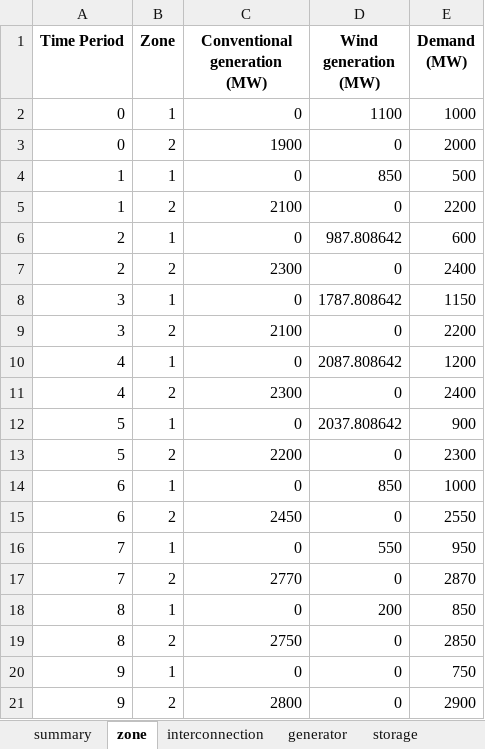
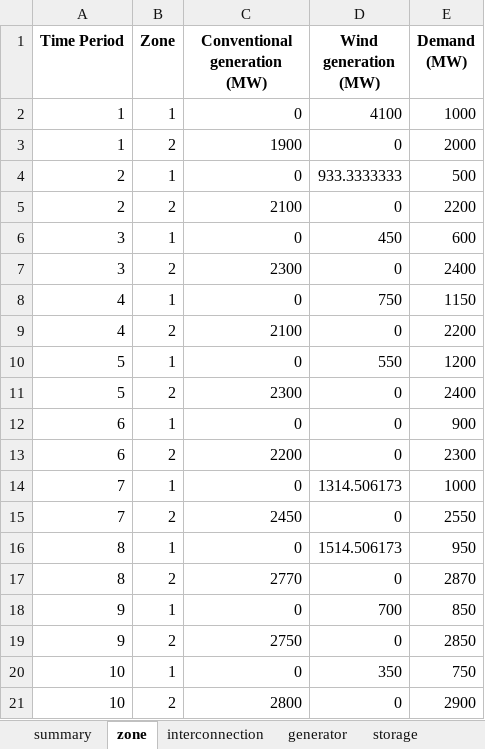
Before and after one commit to bukhsh/oats, an Excel workbook: results.xlsx, sheet zone, drawn as a sheet; values as stored, in another font and other column widths than the file's, no borders; removed rows and columns are numbered as before the commit, all else as after; the diff names each change by its address in the sheet, - before the commit and + after, or states it on an @@ line.

```diff
--- a/results.xlsx (sheet zone)
+++ b/results.xlsx (sheet zone)
-row 2: 0 | 1 | 0 | 1100 | 1000
-row 3: 0 | 2 | 1900 | 0 | 2000
-D2 (Wind generation (MW)): 850
+D2 (Wind generation (MW)): 4100
-E2 (Demand (MW)): 500
+E2 (Demand (MW)): 1000
-C3 (Conventional generation (MW)): 2100
+C3 (Conventional generation (MW)): 1900
-E3 (Demand (MW)): 2200
+E3 (Demand (MW)): 2000
-D4 (Wind generation (MW)): 987.808642
+D4 (Wind generation (MW)): 933.3333333
-E4 (Demand (MW)): 600
+E4 (Demand (MW)): 500
-C5 (Conventional generation (MW)): 2300
+C5 (Conventional generation (MW)): 2100
-E5 (Demand (MW)): 2400
+E5 (Demand (MW)): 2200
-D6 (Wind generation (MW)): 1787.808642
+D6 (Wind generation (MW)): 450
-E6 (Demand (MW)): 1150
+E6 (Demand (MW)): 600
-C7 (Conventional generation (MW)): 2100
+C7 (Conventional generation (MW)): 2300
-E7 (Demand (MW)): 2200
+E7 (Demand (MW)): 2400
-D8 (Wind generation (MW)): 2087.808642
+D8 (Wind generation (MW)): 750
-E8 (Demand (MW)): 1200
+E8 (Demand (MW)): 1150
-C9 (Conventional generation (MW)): 2300
+C9 (Conventional generation (MW)): 2100
-E9 (Demand (MW)): 2400
+E9 (Demand (MW)): 2200
-D10 (Wind generation (MW)): 2037.808642
+D10 (Wind generation (MW)): 550
-E10 (Demand (MW)): 900
+E10 (Demand (MW)): 1200
-C11 (Conventional generation (MW)): 2200
+C11 (Conventional generation (MW)): 2300
-E11 (Demand (MW)): 2300
+E11 (Demand (MW)): 2400
-D12 (Wind generation (MW)): 850
+D12 (Wind generation (MW)): 0
-E12 (Demand (MW)): 1000
+E12 (Demand (MW)): 900
-C13 (Conventional generation (MW)): 2450
+C13 (Conventional generation (MW)): 2200
-E13 (Demand (MW)): 2550
+E13 (Demand (MW)): 2300
-D14 (Wind generation (MW)): 550
+D14 (Wind generation (MW)): 1314.506173
-E14 (Demand (MW)): 950
+E14 (Demand (MW)): 1000
-C15 (Conventional generation (MW)): 2770
+C15 (Conventional generation (MW)): 2450
-E15 (Demand (MW)): 2870
+E15 (Demand (MW)): 2550
-D16 (Wind generation (MW)): 200
+D16 (Wind generation (MW)): 1514.506173
-E16 (Demand (MW)): 850
+E16 (Demand (MW)): 950
-C17 (Conventional generation (MW)): 2750
+C17 (Conventional generation (MW)): 2770
-E17 (Demand (MW)): 2850
+E17 (Demand (MW)): 2870
-D18 (Wind generation (MW)): 0
+D18 (Wind generation (MW)): 700
-E18 (Demand (MW)): 750
+E18 (Demand (MW)): 850
-C19 (Conventional generation (MW)): 2800
+C19 (Conventional generation (MW)): 2750
-E19 (Demand (MW)): 2900
+E19 (Demand (MW)): 2850
+row 20: 10 | 1 | 0 | 350 | 750
+row 21: 10 | 2 | 2800 | 0 | 2900
```
Also changed, not shown: sheet generator, sheet storage, sheet summary, sheet interconnection, 15 other files.
